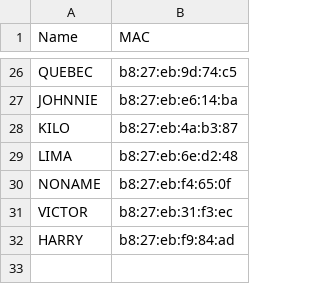
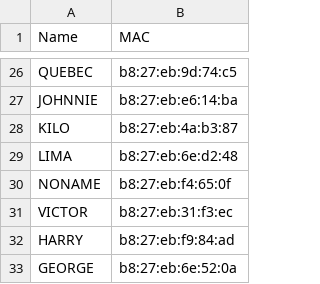
Before and after one commit to bvn-architecture/FootballPi, a CSV file: MAC adresses.csv, drawn as a sheet; only a part is shown, gaps mark what is left out; the diff names each change by its address in the sheet, - before the commit and + after, or states it on an @@ line.

Commit message:
GEORGE

```diff
--- a/MAC adresses.csv
+++ b/MAC adresses.csv
+row 33: GEORGE | b8:27:eb:6e:52:0a
```
